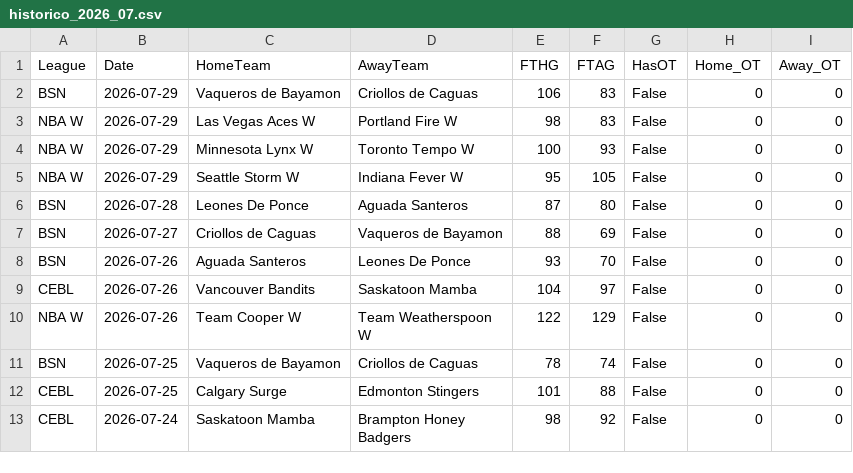
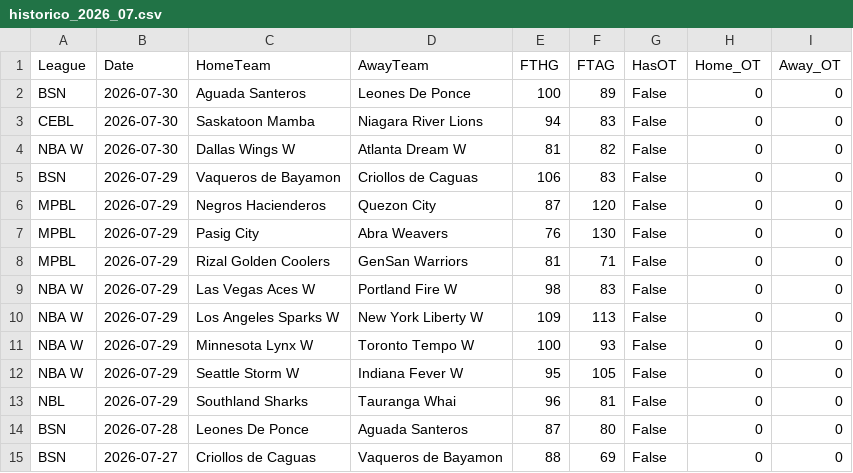
Before and after one commit to MatiasEspildora/pulpo-paul-bot, a CSV file: historico_mensual/basketball/historico_2026_07.csv, drawn as a sheet; only a part is shown; the shorter side is filled out with more unchanged rows; the diff names each change by its address in the sheet, - before the commit and + after, or states it on an @@ line.

```diff
--- a/historico_mensual/basketball/historico_2026_07.csv
+++ b/historico_mensual/basketball/historico_2026_07.csv
+row 2: BSN | 2026-07-30 | Aguada Santeros | Leones De Ponce | 100 | 89 | False | 0 | 0
+row 3: CEBL | 2026-07-30 | Saskatoon Mamba | Niagara River Lions | 94 | 83 | False | 0 | 0
+row 4: NBA W | 2026-07-30 | Dallas Wings W | Atlanta Dream W | 81 | 82 | False | 0 | 0
+row 6: MPBL | 2026-07-29 | Negros Hacienderos | Quezon City | 87 | 120 | False | 0 | 0
+row 7: MPBL | 2026-07-29 | Pasig City | Abra Weavers | 76 | 130 | False | 0 | 0
+row 8: MPBL | 2026-07-29 | Rizal Golden Coolers | GenSan Warriors | 81 | 71 | False | 0 | 0
+row 10: NBA W | 2026-07-29 | Los Angeles Sparks W | New York Liberty W | 109 | 113 | False | 0 | 0
+row 13: NBL | 2026-07-29 | Southland Sharks | Tauranga Whai | 96 | 81 | False | 0 | 0
```
Also changed, not shown: historico_mensual/football/historico_2026_07.csv, 4 other files.
